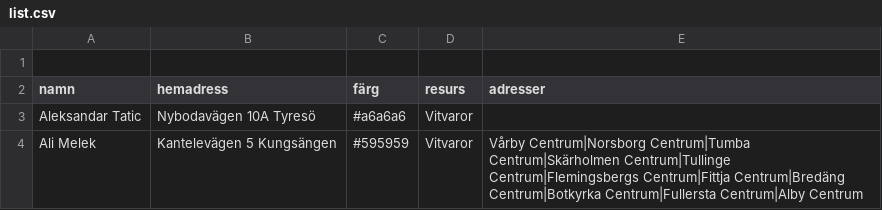
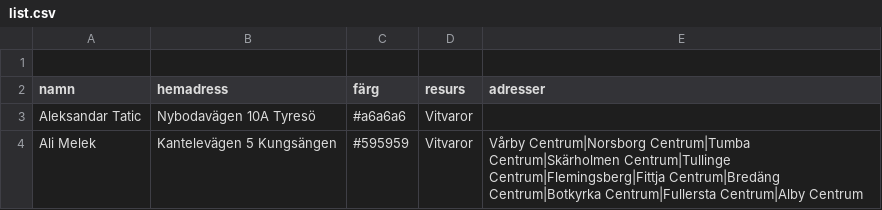
Before and after one commit to Perkanboy/Teknikerlista, a CSV file: list.csv, drawn as a sheet.

Commit message:
Update list.csv

```diff
--- a/list.csv
+++ b/list.csv
@@ -3,2 +3,2 @@ namn,hemadress,färg,resurs,adresser
 Aleksandar Tatic,Nybodavägen 10A Tyresö,#a6a6a6,Vitvaror,""
-Ali Melek,Kantelevägen 5 Kungsängen,#595959,Vitvaror,Vårby Centrum|Norsborg Centrum|Tumba Centrum|Skärholmen Centrum|Tullinge Centrum|Flemingsbergs Centrum|Fittja Centrum|Bredäng Centrum|Botkyrka Centrum|Fullersta Centrum|Alby Centrum
+Ali Melek,Kantelevägen 5 Kungsängen,#595959,Vitvaror,Vårby Centrum|Norsborg Centrum|Tumba Centrum|Skärholmen Centrum|Tullinge Centrum|Flemingsberg|Fittja Centrum|Bredäng Centrum|Botkyrka Centrum|Fullersta Centrum|Alby Centrum
```
